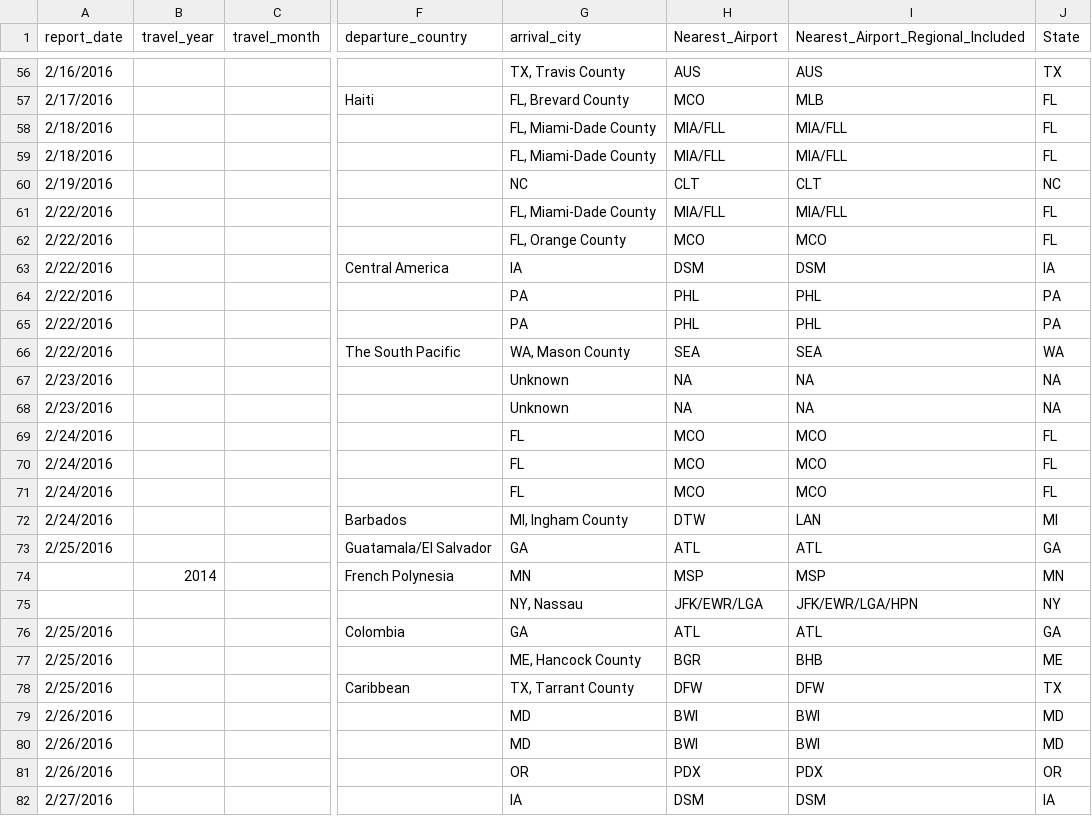
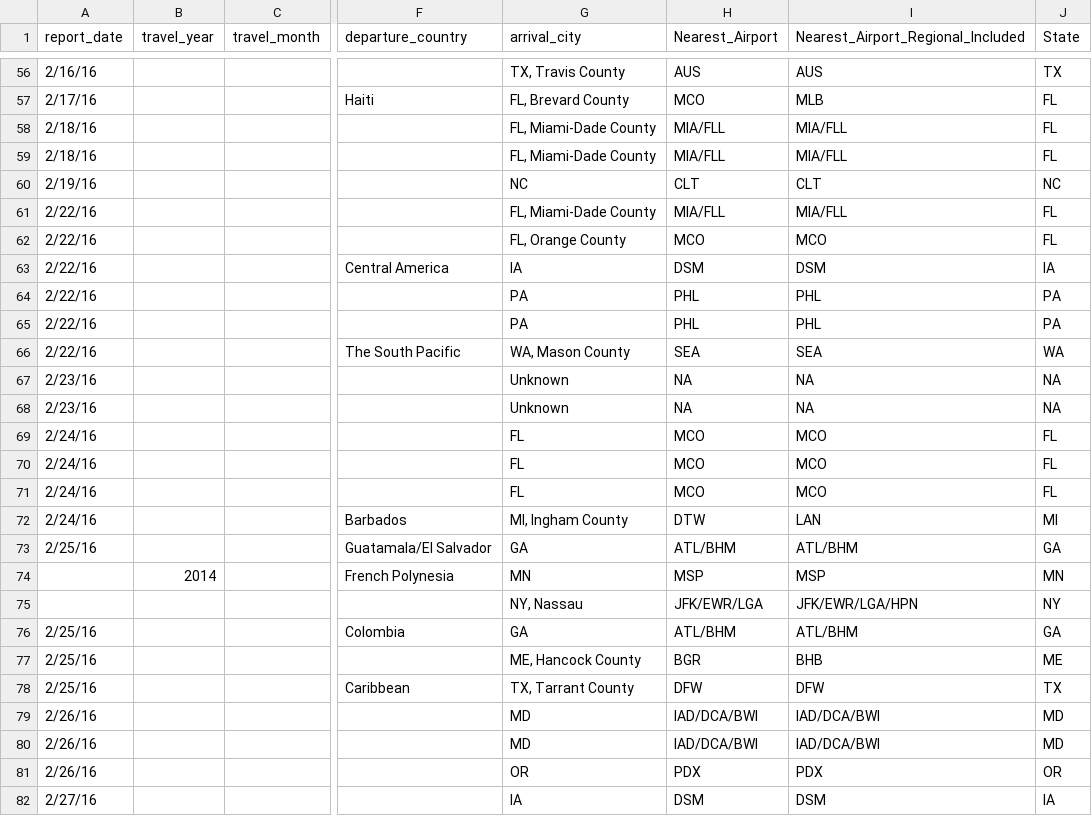
Before and after one commit to ecohealthalliance/zika-flirt-val, a CSV file: rawdata/zika_cases_past.csv, drawn as a sheet; only a part is shown, gaps mark what is left out; the diff covers the shown part only; the diff names each change by its address in the sheet, - before the commit and + after, or states it on an @@ line.

```diff
--- a/rawdata/zika_cases_past.csv
+++ b/rawdata/zika_cases_past.csv
-A56 (report_date): 2/16/2016
+A56 (report_date): 2/16/16
-A57 (report_date): 2/17/2016
+A57 (report_date): 2/17/16
-A58:A59 (report_date): 2/18/2016
+A58:A59 (report_date): 2/18/16
-A60 (report_date): 2/19/2016
+A60 (report_date): 2/19/16
-A61:A66 (report_date): 2/22/2016
+A61:A66 (report_date): 2/22/16
-A67:A68 (report_date): 2/23/2016
+A67:A68 (report_date): 2/23/16
-A69:A72 (report_date): 2/24/2016
+A69:A72 (report_date): 2/24/16
-A73 (report_date): 2/25/2016
+A73 (report_date): 2/25/16
-H73 (Nearest_Airport): ATL
+H73 (Nearest_Airport): ATL/BHM
-I73: ATL
+I73: ATL/BHM
-A76:A78 (report_date): 2/25/2016
+A76:A78 (report_date): 2/25/16
-H76 (Nearest_Airport): ATL
+H76 (Nearest_Airport): ATL/BHM
-I76: ATL
+I76: ATL/BHM
-A79:A81 (report_date): 2/26/2016
+A79:A81 (report_date): 2/26/16
-H79:H80 (Nearest_Airport): BWI
+H79:H80 (Nearest_Airport): IAD/DCA/BWI
-I79:I80: BWI
+I79:I80: IAD/DCA/BWI
-A82 (report_date): 2/27/2016
+A82 (report_date): 2/27/16
```
Also changed, not shown: 153 edited cells elsewhere in this file, data/SIM_region_past.csv, rawdata/zika_cases_curr.csv, 3 other files.
